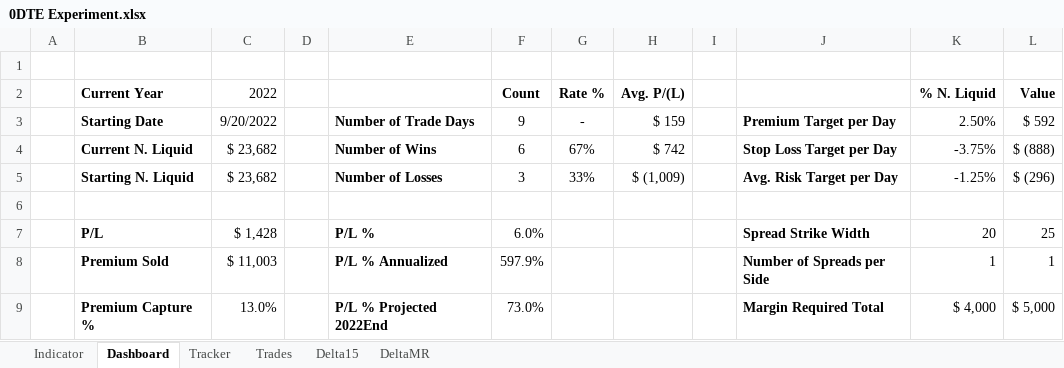
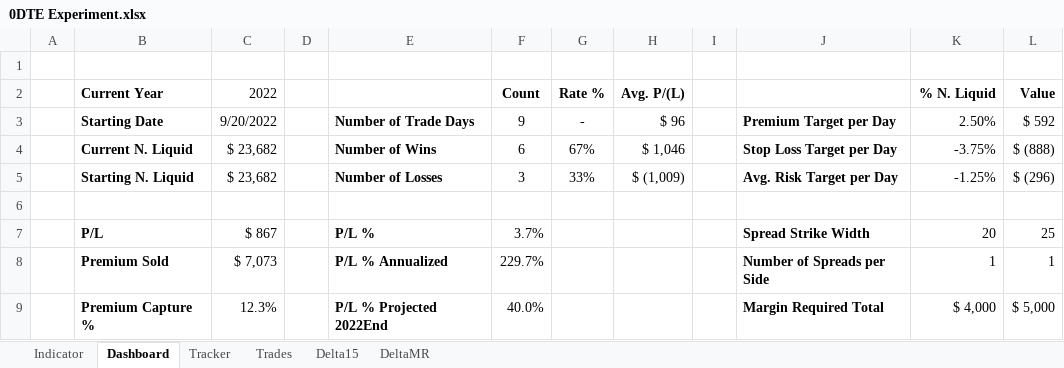
Before and after one commit to SimonisWrong/investingModels, an Excel workbook: 0DTE Experiment.xlsx, sheet Dashboard, drawn as a sheet; values as stored, in another font and other column widths than the file's, no borders; charts and pictures not drawn; the diff names each change by its address in the sheet, - before the commit and + after, or states it on an @@ line.

```diff
--- a/0DTE Experiment.xlsx (sheet Dashboard)
+++ b/0DTE Experiment.xlsx (sheet Dashboard)
-H3 (Avg. P/(L)): $ 159
+H3 (Avg. P/(L)): $ 96
-H4 (Avg. P/(L)): $ 742
+H4 (Avg. P/(L)): $ 1,046
-C7 (2022): $ 1,428
+C7 (2022): $ 867
-F7 (Count): 6.0%
+F7 (Count): 3.7%
-C8 (2022): $ 11,003
+C8 (2022): $ 7,073
-F8 (Count): 597.9%
+F8 (Count): 229.7%
-C9 (2022): 13.0%
+C9 (2022): 12.3%
-F9 (Count): 73.0%
+F9 (Count): 40.0%
```
Also changed, not shown: sheet Indicator, sheet Tracker, formulas that keep their value, charts or pictures.
